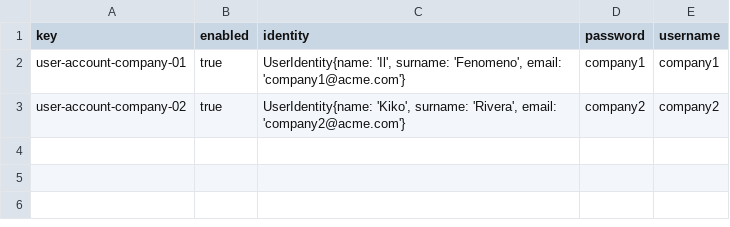
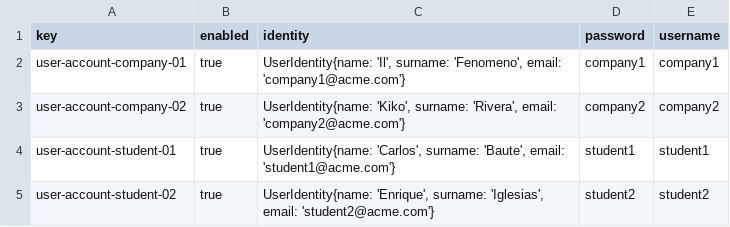
Before and after one commit to rauulhernaan/C1.03.03, a CSV file: src/main/webapp/WEB-INF/resources/sample-data/user-account.csv, drawn as a sheet.

Commit message:
feat: Creación de csv de Student, Enrolment y Activity

```diff
--- a/src/main/webapp/WEB-INF/resources/sample-data/user-account.csv
+++ b/src/main/webapp/WEB-INF/resources/sample-data/user-account.csv
@@ -3 +3,3 @@ user-account-company-01, true, "UserIdentity{name: 'Il', surname: 'Fenomeno', em
 user-account-company-02, true, "UserIdentity{name: 'Kiko', surname: 'Rivera', email: 'company2@acme.com'}",  company2, company2
+user-account-student-01, true, "UserIdentity{name: 'Carlos', surname: 'Baute', email: 'student1@acme.com'}", student1, student1
+user-account-student-02, true, "UserIdentity{name: 'Enrique', surname: 'Iglesias', email: 'student2@acme.com'}",  student2, student2
```
Also changed, not shown: 5 other files.
